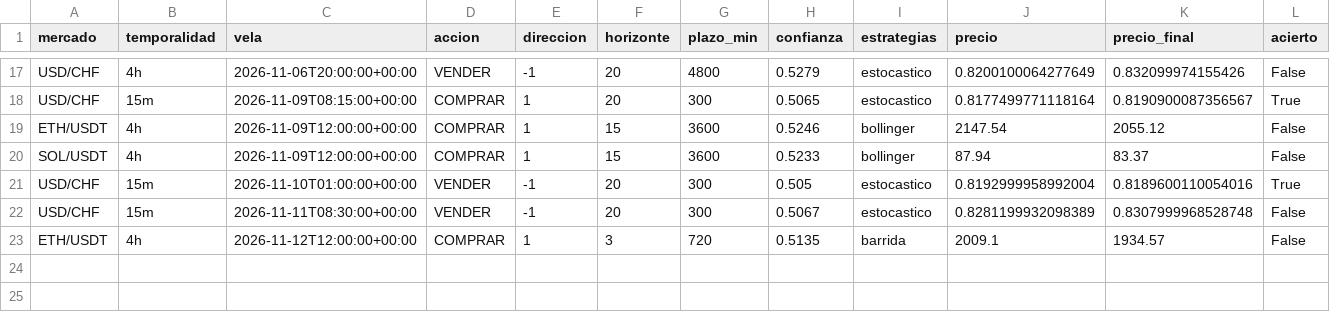
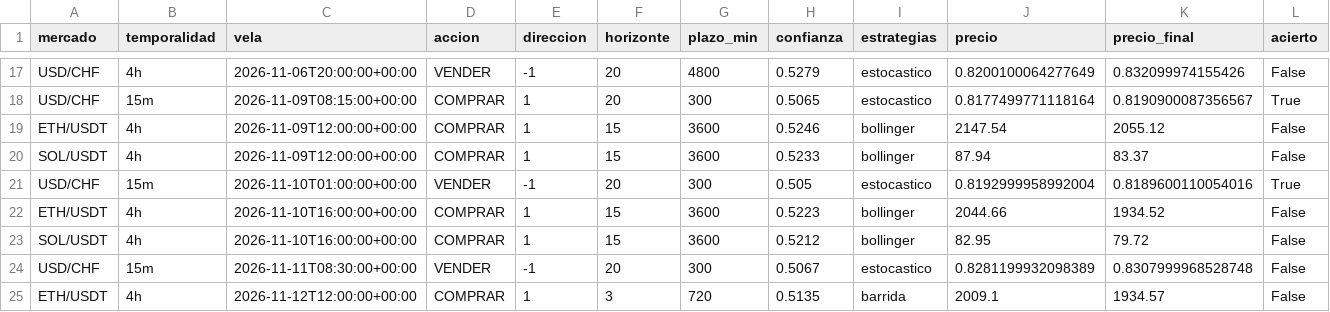
Before and after one commit to Andriuu20/analista-tecnico, a CSV file: vivo_medio.csv, drawn as a sheet; only a part is shown, gaps mark what is left out; rows hold the shown columns only; the diff names each change by its address in the sheet, - before the commit and + after, or states it on an @@ line.

```diff
--- a/vivo_medio.csv
+++ b/vivo_medio.csv
+row 22: ETH/USDT | 4h | 2026-11-10T16:00:00+00:00 | COMPRAR | 1 | 15 | 3600 | 0.5223 | bollinger | 2044.66 | 1934.52 | False
+row 23: SOL/USDT | 4h | 2026-11-10T16:00:00+00:00 | COMPRAR | 1 | 15 | 3600 | 0.5212 | bollinger | 82.95 | 79.72 | False
```
Also changed, not shown: 3 other files.
